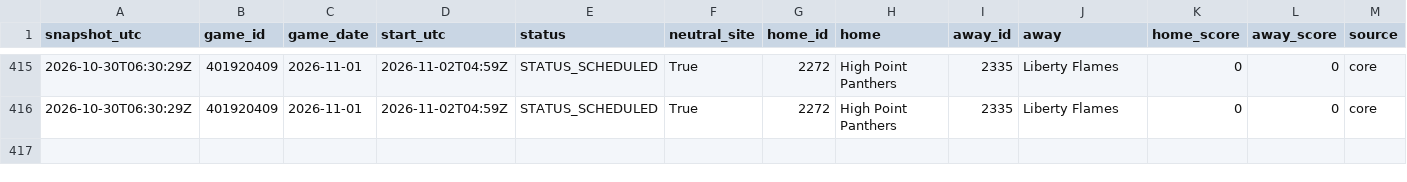
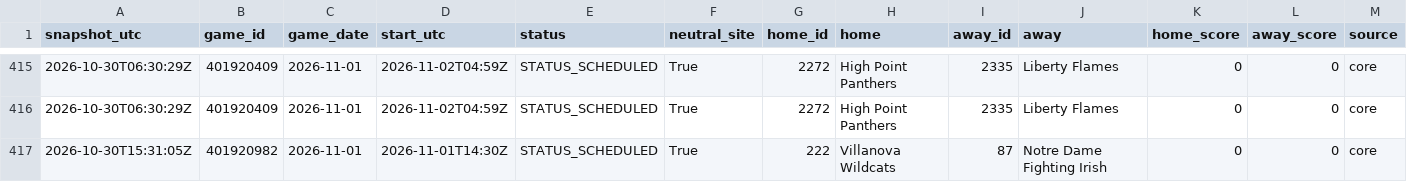
Before and after one commit to kjgruber47/cbb-model, a CSV file: data/live/odds/2026-10.csv, drawn as a sheet; only a part is shown, gaps mark what is left out; rows hold the shown columns only; the diff names each change by its address in the sheet, - before the commit and + after, or states it on an @@ line.

```diff
--- a/data/live/odds/2026-10.csv
+++ b/data/live/odds/2026-10.csv
+row 417: 2026-10-30T15:31:05Z | 401920982 | 2026-11-01 | 2026-11-01T14:30Z | STATUS_SCHEDULED | True | 222 | Villanova Wildcats | 87 | Notre Dame Fighting Irish | 0 | 0 | core
```
Also changed, not shown: data/live/slate_latest.csv, 1 other file.
